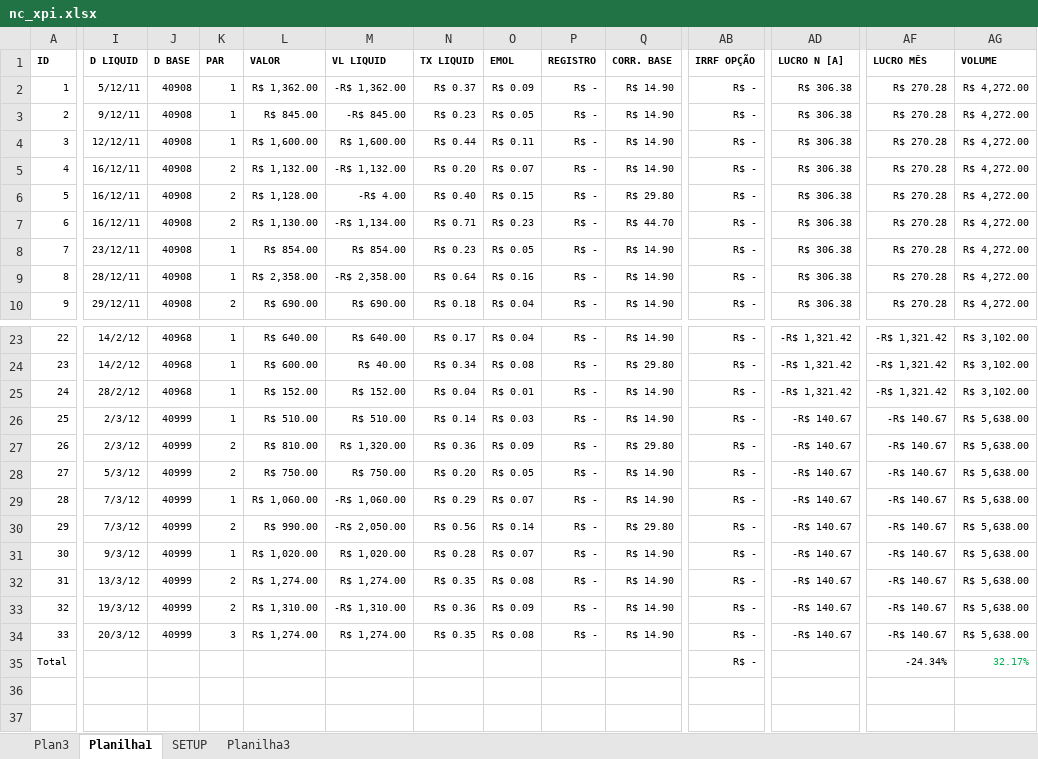
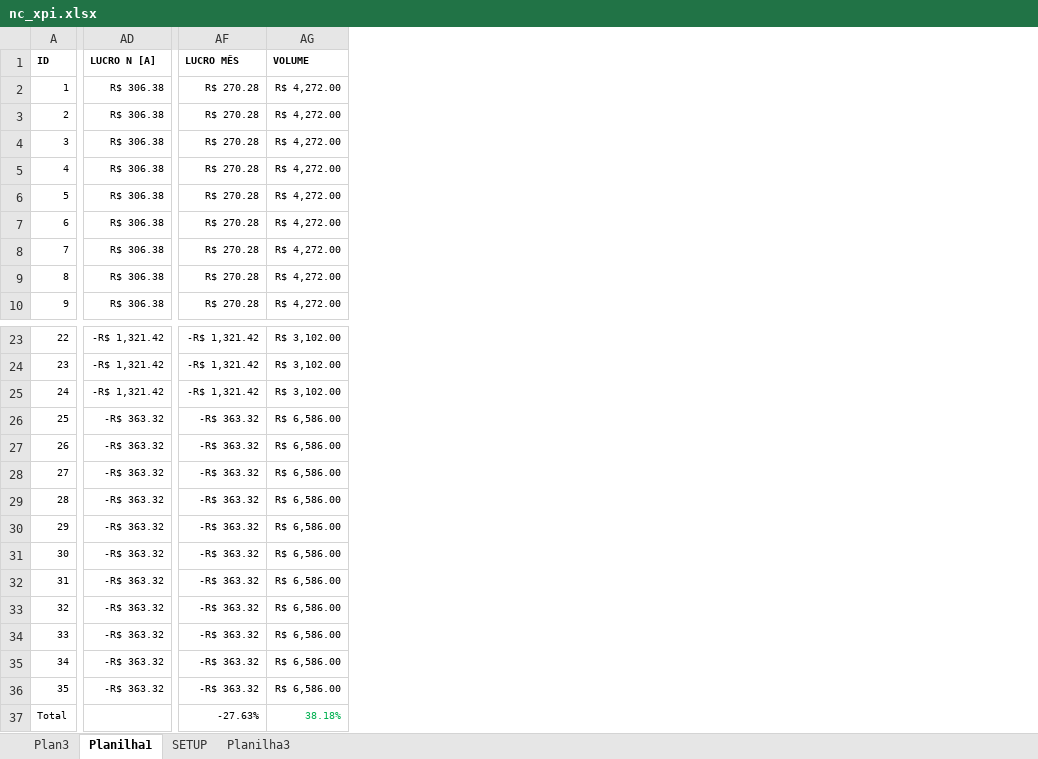
Before and after one commit to bengelbert/ifsc, an Excel workbook: stocks/nc_xpi.xlsx, sheet Planilha1, drawn as a sheet; only a part is shown, gaps mark what is left out; values as stored, in another font and other column widths than the file's, no borders; table styles not drawn; removed rows and columns are numbered as before the commit, all else as after; rows hold the shown columns only; the diff covers the shown part only; the diff names each change by its address in the sheet, - before the commit and + after, or states it on an @@ line.

```diff
--- a/stocks/nc_xpi.xlsx (sheet Planilha1)
+++ b/stocks/nc_xpi.xlsx (sheet Planilha1)
@@ column I (D LIQUID) hidden, rows 2-10: 5/12/11 | 9/12/11 | 12/12/11 | 16/12/11 | 16/12/11 | 16/12/11 | 23/12/11 | 28/12/11 | 29/12/11; rows 23-34: 14/2/12 | 14/2/12 | 28/2/12 | 2/3/12 | 2/3/12 | 5/3/12 | 7/3/12 | 7/3/12 | 9/3/12 | 13/3/12 | 19/3/12 | 20/3/12 @@
@@ column J (D BASE) hidden, rows 2-10: all 40908; rows 23-34: 40968 | 40968 | 40968 | 40999 | 40999 | 40999 | 40999 | 40999 | 40999 | 40999 | 40999 | 40999 @@
@@ column K (PAR) hidden, rows 2-10: 1 | 1 | 1 | 2 | 2 | 2 | 1 | 1 | 2; rows 23-34: 1 | 1 | 1 | 1 | 2 | 2 | 1 | 2 | 1 | 2 | 2 | 3 @@
@@ column L (VALOR) hidden, rows 2-10: R$ 1,362.00 | R$ 845.00 | R$ 1,600.00 | R$ 1,132.00 | R$ 1,128.00 | R$ 1,130.00 | R$ 854.00 | R$ 2,358.00 | R$ 690.00; rows 23-34: R$ 640.00 | R$ 600.00 | R$ 152.00 | R$ 510.00 | R$ 810.00 | R$ 750.00 | R$ 1,060.00 | R$ 990.00 | R$ 1,020.00 | R$ 1,274.00 | R$ 1,310.00 | R$ 1,274.00 @@
@@ column M (VL LIQUID) hidden, rows 2-10: -R$ 1,362.00 | -R$ 845.00 | R$ 1,600.00 | -R$ 1,132.00 | -R$ 4.00 | -R$ 1,134.00 | R$ 854.00 | -R$ 2,358.00 | R$ 690.00; rows 23-34: R$ 640.00 | R$ 40.00 | R$ 152.00 | R$ 510.00 | R$ 1,320.00 | R$ 750.00 | -R$ 1,060.00 | -R$ 2,050.00 | R$ 1,020.00 | R$ 1,274.00 | -R$ 1,310.00 | R$ 1,274.00 @@
@@ column N (TX LIQUID) hidden, rows 2-10: R$ 0.37 | R$ 0.23 | R$ 0.44 | R$ 0.20 | R$ 0.40 | R$ 0.71 | R$ 0.23 | R$ 0.64 | R$ 0.18; rows 23-34: R$ 0.17 | R$ 0.34 | R$ 0.04 | R$ 0.14 | R$ 0.36 | R$ 0.20 | R$ 0.29 | R$ 0.56 | R$ 0.28 | R$ 0.35 | R$ 0.36 | R$ 0.35 @@
@@ column O (EMOL) hidden, rows 2-10: R$ 0.09 | R$ 0.05 | R$ 0.11 | R$ 0.07 | R$ 0.15 | R$ 0.23 | R$ 0.05 | R$ 0.16 | R$ 0.04; rows 23-34: R$ 0.04 | R$ 0.08 | R$ 0.01 | R$ 0.03 | R$ 0.09 | R$ 0.05 | R$ 0.07 | R$ 0.14 | R$ 0.07 | R$ 0.08 | R$ 0.09 | R$ 0.08 @@
@@ column P (REGISTRO) hidden, rows 2-10: all R$ -; rows 23-34: all R$ - @@
@@ column Q (CORR. BASE) hidden, rows 2-10: R$ 14.90 | R$ 14.90 | R$ 14.90 | R$ 14.90 | R$ 29.80 | R$ 44.70 | R$ 14.90 | R$ 14.90 | R$ 14.90; rows 23-34: R$ 14.90 | R$ 29.80 | R$ 14.90 | R$ 14.90 | R$ 29.80 | R$ 14.90 | R$ 14.90 | R$ 29.80 | R$ 14.90 | R$ 14.90 | R$ 14.90 | R$ 14.90 @@
@@ column AB (IRRF OPÇÃO) hidden, rows 2-10: all R$ -; rows 23-34: all R$ - @@
-AD26:AD34 (LUCRO N [A]): -R$ 140.67
+AD26:AD34 (LUCRO N [A]): -R$ 363.32
-AF26:AF34 (LUCRO MÊS): -R$ 140.67
+AF26:AF34 (LUCRO MÊS): -R$ 363.32
-AG26:AG34 (VOLUME): R$ 5,638.00
+AG26:AG34 (VOLUME): R$ 6,586.00
-row 35: Total |  |  |  |  |  |  |  |  |  | R$ - |  | -24.34% | 32.17%
+row 35: 34 | -R$ 363.32 | -R$ 363.32 | R$ 6,586.00
+row 36: 35 | -R$ 363.32 | -R$ 363.32 | R$ 6,586.00
+row 37: Total |  | -27.63% | 38.18%
```
Also changed, not shown: 2 removed columns elsewhere in this sheet, hidden cells, stocks/nc_xpi_opcoes.xlsx, 3 other files.
